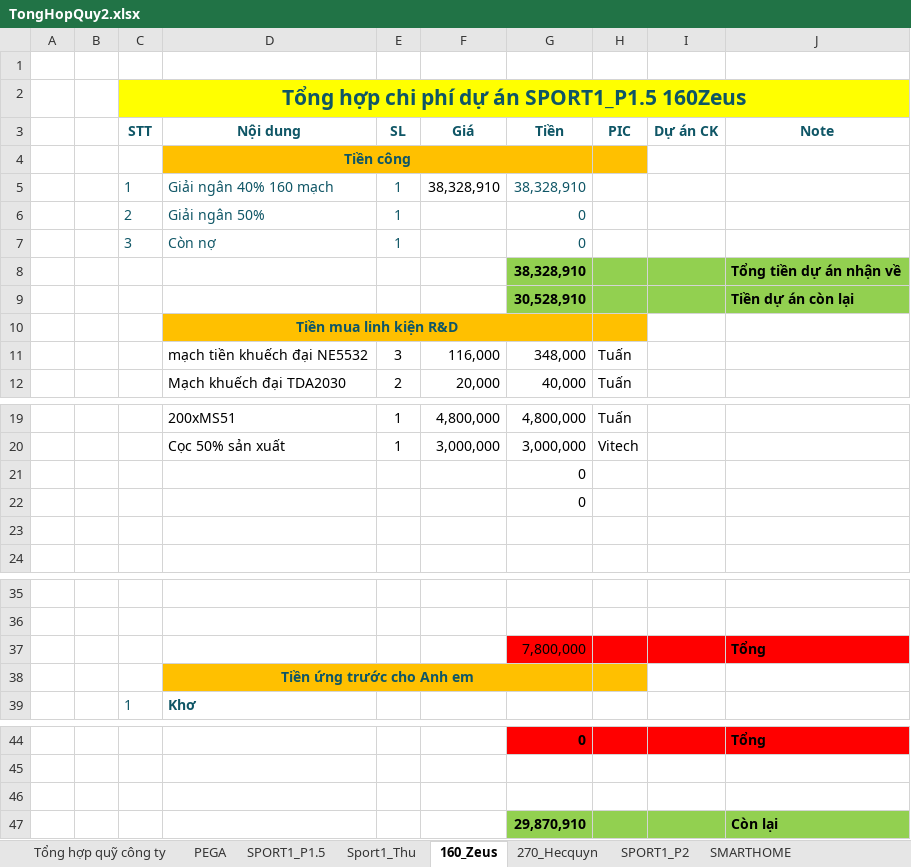
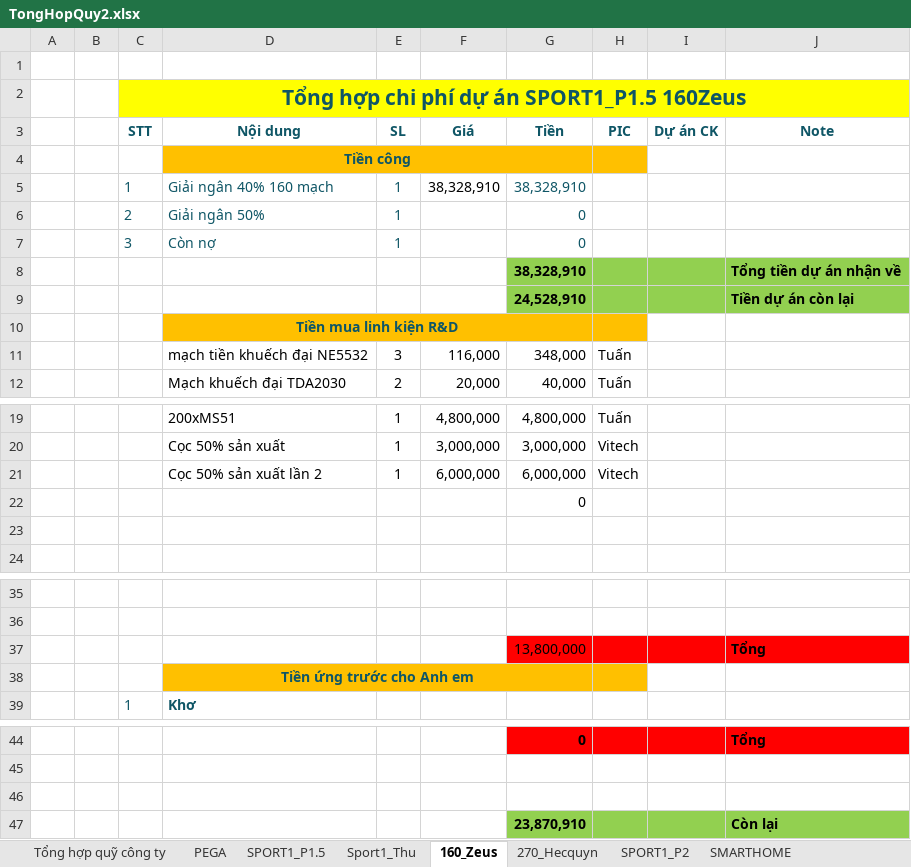
Before and after one commit to anhtuan200794/Team_Log, an Excel workbook: Project/TongHopQuy2.xlsx, sheet 160_Zeus, drawn as a sheet; only a part is shown, gaps mark what is left out; values as stored, in another font and other column widths than the file's, no borders; removed rows and columns are numbered as before the commit, all else as after; the diff names each change by its address in the sheet, - before the commit and + after, or states it on an @@ line.

```diff
--- a/Project/TongHopQuy2.xlsx (sheet 160_Zeus)
+++ b/Project/TongHopQuy2.xlsx (sheet 160_Zeus)
-G9 (Tiền): 30,528,910
+G9 (Tiền): 24,528,910
-row 21:  |  |  |  |  |  | 0
+row 21:  |  |  | Cọc 50% sản xuất lần 2 | 1 | 6,000,000 | 6,000,000 | Vitech
-G37 (Tiền): 7,800,000
+G37 (Tiền): 13,800,000
-G47 (Tiền): 29,870,910
+G47 (Tiền): 23,870,910
```
Also changed, not shown: sheet PEGA, sheet Chi Phí Công ty, sheet Quản lý tiền vào ra tài khoản, sheet Tổng hợp quỹ công ty, formulas that keep their value.
